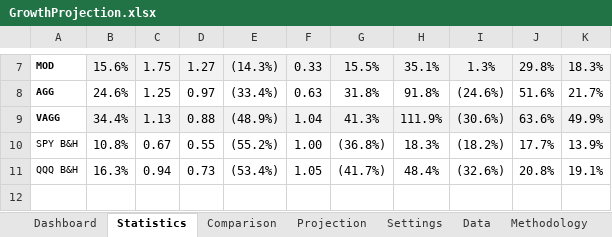
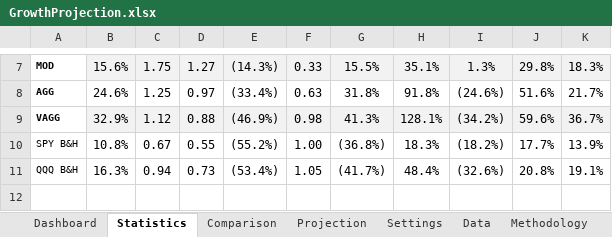
Before and after one commit to HoldenCole/IBKRTradingBot, an Excel workbook: GrowthProjection.xlsx, sheet Statistics, drawn as a sheet; only a part is shown, gaps mark what is left out; values as stored, in another font and other column widths than the file's, no borders; charts and pictures not drawn; the diff names each change by its address in the sheet, - before the commit and + after, or states it on an @@ line.

```diff
--- a/GrowthProjection.xlsx (sheet Statistics)
+++ b/GrowthProjection.xlsx (sheet Statistics)
-B9: 34.4%
+B9: 32.9%
-C9: 1.13
+C9: 1.12
-E9: (48.9%)
+E9: (46.9%)
-F9: 1.04
+F9: 0.98
-H9: 111.9%
+H9: 128.1%
-I9: (30.6%)
+I9: (34.2%)
-J9: 63.6%
+J9: 59.6%
-K9: 49.9%
+K9: 36.7%
```
Also changed, not shown: sheet Data, 1 other file.
